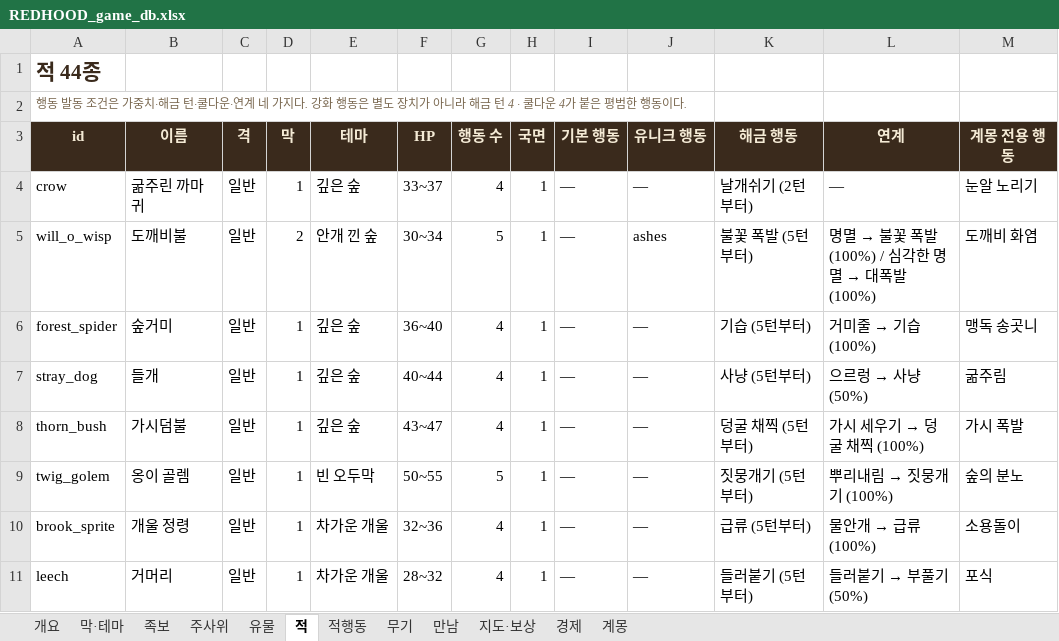
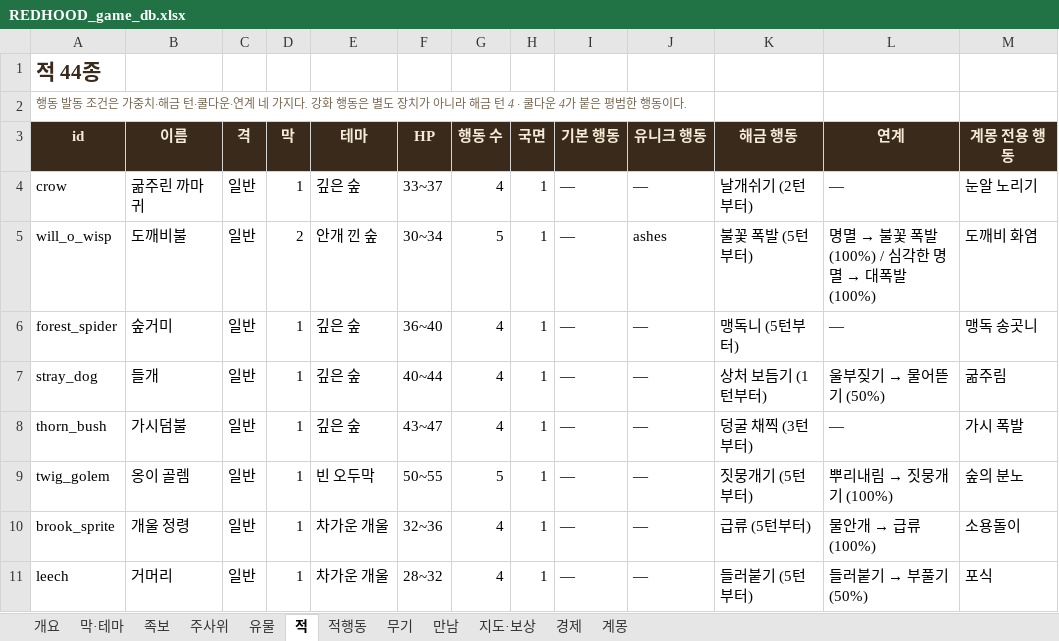
Before and after one commit to sepi-toolbox/Redhood, an Excel workbook: docs/REDHOOD_game_db.xlsx, sheet 적, drawn as a sheet; only a part is shown; values as stored, in another font and other column widths than the file's, no borders; the diff names each change by its address in the sheet, - before the commit and + after, or states it on an @@ line.

```diff
--- a/docs/REDHOOD_game_db.xlsx (sheet 적)
+++ b/docs/REDHOOD_game_db.xlsx (sheet 적)
-K6 (해금 행동): 기습 (5턴부터)
+K6 (해금 행동): 맹독니 (5턴부터)
@@ L6 (연계): 거미줄 → 기습 (100%) → — @@
-K7 (해금 행동): 사냥 (5턴부터)
+K7 (해금 행동): 상처 보듬기 (1턴부터)
@@ L7 (연계): 으르렁 → 사냥 (50%) → 울부짖기 → 물어뜯기 (50%) @@
-K8 (해금 행동): 덩굴 채찍 (5턴부터)
+K8 (해금 행동): 덩굴 채찍 (3턴부터)
@@ L8 (연계): 가시 세우기 → 덩굴 채찍 (100%) → — @@
```
Also changed, not shown: sheet 적행동, 7 other files.
